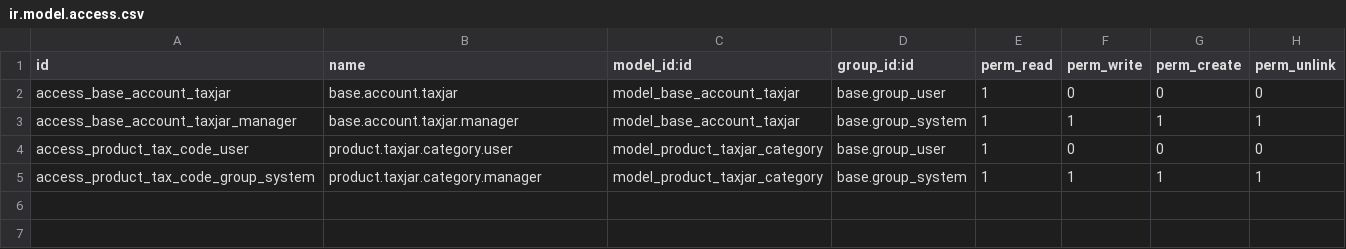
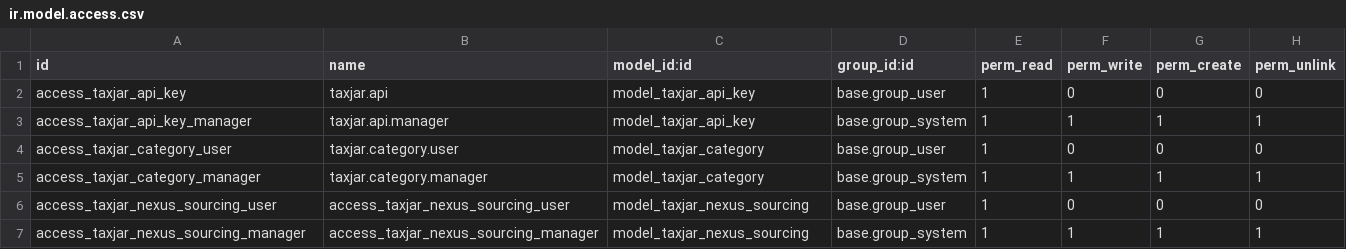
Before and after one commit to Eficent/account-taxjar, a CSV file: account_taxjar/security/ir.model.access.csv, drawn as a sheet.

Commit message:
[12.0][MIG + REFACTOR] account_taxjar,sale_account_taxjar

```diff
--- a/account_taxjar/security/ir.model.access.csv
+++ b/account_taxjar/security/ir.model.access.csv
@@ -1,5 +1,7 @@
 id,name,model_id:id,group_id:id,perm_read,perm_write,perm_create,perm_unlink
-access_base_account_taxjar,base.account.taxjar,model_base_account_taxjar,base.group_user,1,0,0,0
-access_base_account_taxjar_manager,base.account.taxjar.manager,model_base_account_taxjar,base.group_system,1,1,1,1
-access_product_tax_code_user,product.taxjar.category.user,model_product_taxjar_category,base.group_user,1,0,0,0
-access_product_tax_code_group_system,product.taxjar.category.manager,model_product_taxjar_category,base.group_system,1,1,1,1
+access_taxjar_api_key,taxjar.api,model_taxjar_api_key,base.group_user,1,0,0,0
+access_taxjar_api_key_manager,taxjar.api.manager,model_taxjar_api_key,base.group_system,1,1,1,1
+access_taxjar_category_user,taxjar.category.user,model_taxjar_category,base.group_user,1,0,0,0
+access_taxjar_category_manager,taxjar.category.manager,model_taxjar_category,base.group_system,1,1,1,1
+access_taxjar_nexus_sourcing_user,access_taxjar_nexus_sourcing_user,model_taxjar_nexus_sourcing,base.group_user,1,0,0,0
+access_taxjar_nexus_sourcing_manager,access_taxjar_nexus_sourcing_manager,model_taxjar_nexus_sourcing,base.group_system,1,1,1,1
```
Also changed, not shown: 48 other files.
